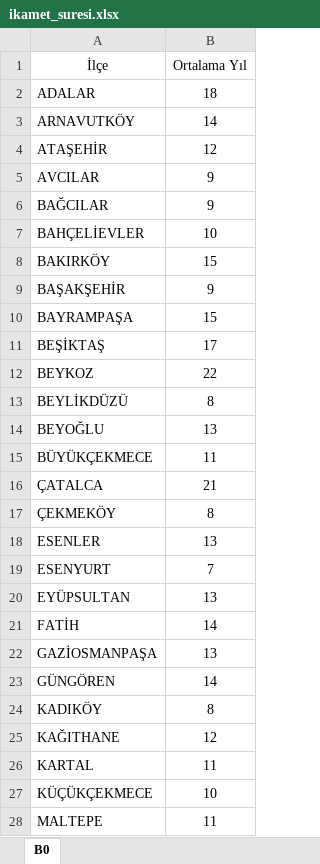
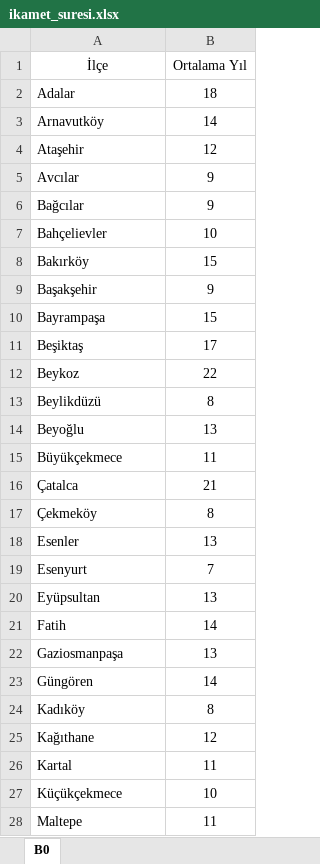
Before and after one commit to emu-hacettepe-analytics/muy665-bahar2024-takim-rule-makers, an Excel workbook: ikamet_suresi.xlsx, sheet B0, drawn as a sheet; only a part is shown; values as stored, in another font and other column widths than the file's, no borders; the diff covers the shown part only; the diff names each change by its address in the sheet, - before the commit and + after, or states it on an @@ line.

```diff
--- a/ikamet_suresi.xlsx (sheet B0)
+++ b/ikamet_suresi.xlsx (sheet B0)
-A2 (İlçe): ADALAR
+A2 (İlçe): Adalar
-A3 (İlçe): ARNAVUTKÖY
+A3 (İlçe): Arnavutköy
-A4 (İlçe): ATAŞEHİR
+A4 (İlçe): Ataşehir
-A5 (İlçe): AVCILAR
+A5 (İlçe): Avcılar
-A6 (İlçe): BAĞCILAR
+A6 (İlçe): Bağcılar
-A7 (İlçe): BAHÇELİEVLER
+A7 (İlçe): Bahçelievler
-A8 (İlçe): BAKIRKÖY
+A8 (İlçe): Bakırköy
-A9 (İlçe): BAŞAKŞEHİR
+A9 (İlçe): Başakşehir
-A10 (İlçe): BAYRAMPAŞA
+A10 (İlçe): Bayrampaşa
-A11 (İlçe): BEŞİKTAŞ
+A11 (İlçe): Beşiktaş
-A12 (İlçe): BEYKOZ
+A12 (İlçe): Beykoz
-A13 (İlçe): BEYLİKDÜZÜ
+A13 (İlçe): Beylikdüzü
-A14 (İlçe): BEYOĞLU
+A14 (İlçe): Beyoğlu
-A15 (İlçe): BÜYÜKÇEKMECE
+A15 (İlçe): Büyükçekmece
-A16 (İlçe): ÇATALCA
+A16 (İlçe): Çatalca
-A17 (İlçe): ÇEKMEKÖY
+A17 (İlçe): Çekmeköy
-A18 (İlçe): ESENLER
+A18 (İlçe): Esenler
-A19 (İlçe): ESENYURT
+A19 (İlçe): Esenyurt
-A20 (İlçe): EYÜPSULTAN
+A20 (İlçe): Eyüpsultan
-A21 (İlçe): FATİH
+A21 (İlçe): Fatih
-A22 (İlçe): GAZİOSMANPAŞA
+A22 (İlçe): Gaziosmanpaşa
-A23 (İlçe): GÜNGÖREN
+A23 (İlçe): Güngören
-A24 (İlçe): KADIKÖY
+A24 (İlçe): Kadıköy
-A25 (İlçe): KAĞITHANE
+A25 (İlçe): Kağıthane
-A26 (İlçe): KARTAL
+A26 (İlçe): Kartal
-A27 (İlçe): KÜÇÜKÇEKMECE
+A27 (İlçe): Küçükçekmece
-A28 (İlçe): MALTEPE
+A28 (İlçe): Maltepe
```
Also changed, not shown: 1 added row, 1 removed row and 11 edited cells elsewhere in this sheet, arac_sahiplik.xlsx, hanehalki_buyukluk.xlsx, 10 other files.
